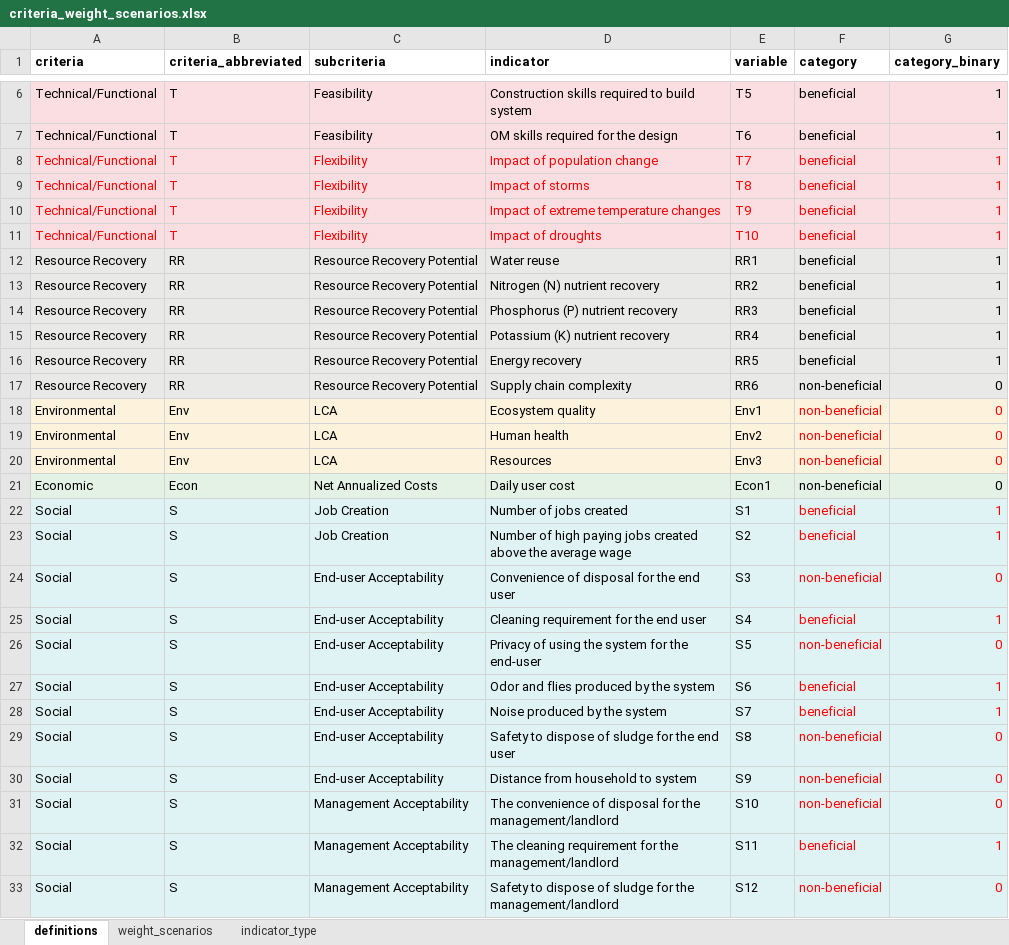
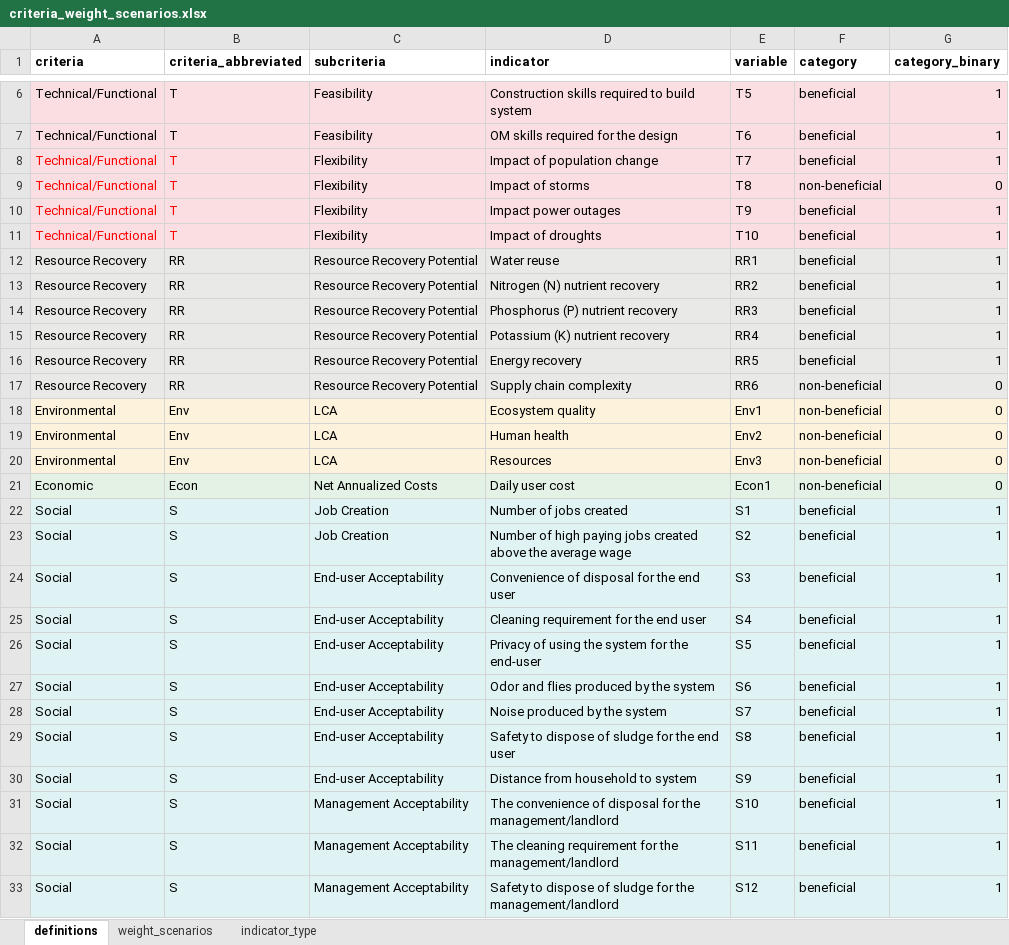
Before and after one commit to QSD-Group/DMsan, an Excel workbook: criteria_weight_scenarios.xlsx, sheet definitions, drawn as a sheet; only a part is shown, gaps mark what is left out; values as stored, in another font and other column widths than the file's, no borders; the diff names each change by its address in the sheet, - before the commit and + after, or states it on an @@ line.

Commit message:
Updated beneficial vs non-beneficial
Updated parameter definitions based on discussion in 6/14 meeting.

```diff
--- a/criteria_weight_scenarios.xlsx (sheet definitions)
+++ b/criteria_weight_scenarios.xlsx (sheet definitions)
-C8:G11 text colour: #FF0000
+C8:G11 text colour: black
-F9 (category): beneficial
+F9 (category): non-beneficial
-G9 (category_binary): 1
+G9 (category_binary): 0
-D10 (indicator): Impact of extreme temperature changes
+D10 (indicator): Impact power outages
-F18:G20 text colour: #FF0000
+F18:G20 text colour: black
-F22:G33 text colour: #FF0000
+F22:G33 text colour: black
-F24 (category): non-beneficial
+F24 (category): beneficial
-G24 (category_binary): 0
+G24 (category_binary): 1
-F26 (category): non-beneficial
+F26 (category): beneficial
-G26 (category_binary): 0
+G26 (category_binary): 1
-F29:F31 (category): non-beneficial
+F29:F31 (category): beneficial
-G29:G31 (category_binary): 0
+G29:G31 (category_binary): 1
-F33 (category): non-beneficial
+F33 (category): beneficial
-G33 (category_binary): 0
+G33 (category_binary): 1
```
Also changed, not shown: sheet indicator_type.
